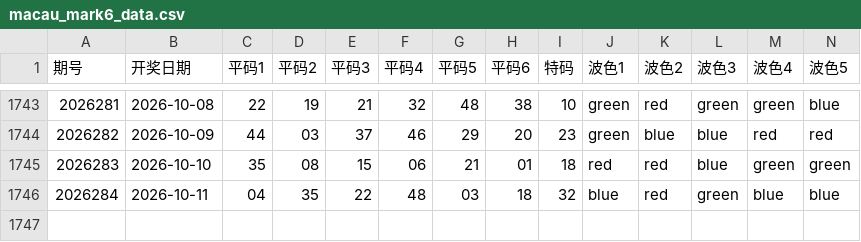
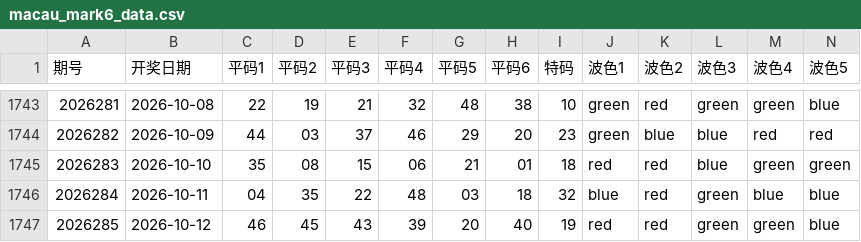
Before and after one commit to jadetse6-cmyk/mark6, a CSV file: macau_mark6_data.csv, drawn as a sheet; only a part is shown, gaps mark what is left out; rows hold the shown columns only; the diff names each change by its address in the sheet, - before the commit and + after, or states it on an @@ line.

```diff
--- a/macau_mark6_data.csv
+++ b/macau_mark6_data.csv
+row 1747: 2026285 | 2026-10-12 | 46 | 45 | 43 | 39 | 20 | 40 | 19 | red | red | green | green | blue
```
Also changed, not shown: 1 other file.
